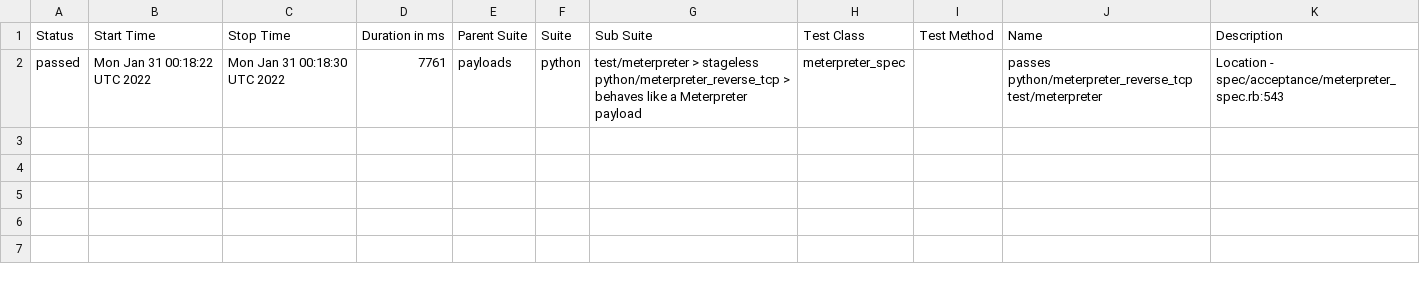
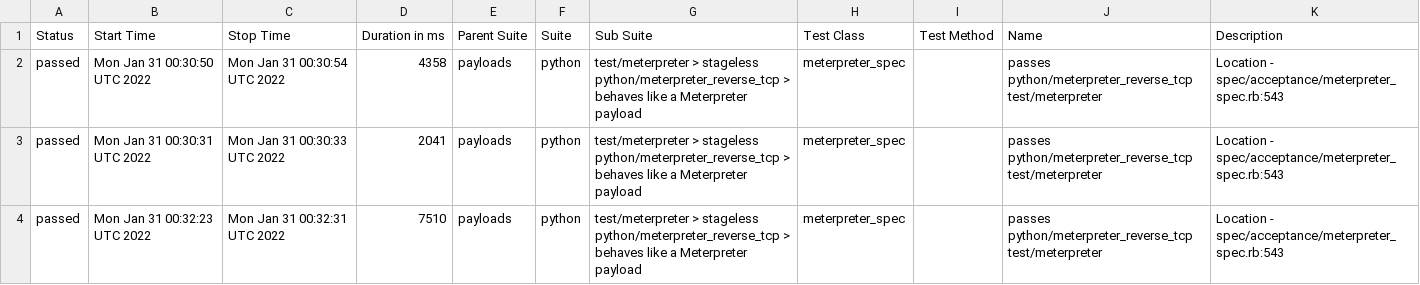
Before and after one commit to AlanFoster/metasploit-framework, a CSV file: data/suites.csv, drawn as a sheet.

```diff
--- a/data/suites.csv
+++ b/data/suites.csv
@@ -1,2 +1,4 @@
 "Status","Start Time","Stop Time","Duration in ms","Parent Suite","Suite","Sub Suite","Test Class","Test Method","Name","Description"
-"passed","Mon Jan 31 00:18:22 UTC 2022","Mon Jan 31 00:18:30 UTC 2022","7761","payloads","python","test/meterpreter > stageless python/meterpreter_reverse_tcp > behaves like a Meterpreter payload","meterpreter_spec","","passes python/meterpreter_reverse_tcp test/meterpreter","Location - spec/acceptance/meterpreter_spec.rb:543"
+"passed","Mon Jan 31 00:30:50 UTC 2022","Mon Jan 31 00:30:54 UTC 2022","4358","payloads","python","test/meterpreter > stageless python/meterpreter_reverse_tcp > behaves like a Meterpreter payload","meterpreter_spec","","passes python/meterpreter_reverse_tcp test/meterpreter","Location - spec/acceptance/meterpreter_spec.rb:543"
+"passed","Mon Jan 31 00:30:31 UTC 2022","Mon Jan 31 00:30:33 UTC 2022","2041","payloads","python","test/meterpreter > stageless python/meterpreter_reverse_tcp > behaves like a Meterpreter payload","meterpreter_spec","","passes python/meterpreter_reverse_tcp test/meterpreter","Location - spec/acceptance/meterpreter_spec.rb:543"
+"passed","Mon Jan 31 00:32:23 UTC 2022","Mon Jan 31 00:32:31 UTC 2022","7510","payloads","python","test/meterpreter > stageless python/meterpreter_reverse_tcp > behaves like a Meterpreter payload","meterpreter_spec","","passes python/meterpreter_reverse_tcp test/meterpreter","Location - spec/acceptance/meterpreter_spec.rb:543"
```
Also changed, not shown: 31 other files.
